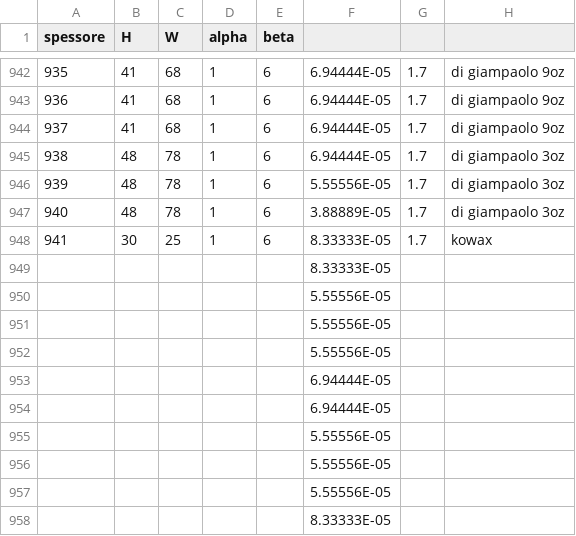
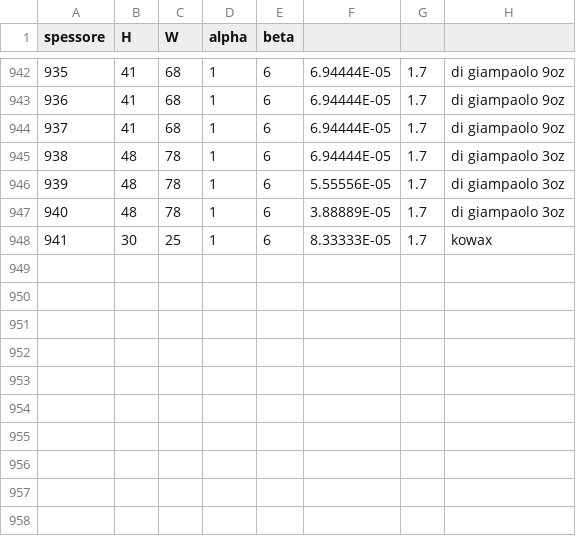
Before and after one commit to Ass-D/TESI_GA, a CSV file: DatiAziendaCsv.CSV, drawn as a sheet; only a part is shown, gaps mark what is left out; the diff names each change by its address in the sheet, - before the commit and + after, or states it on an @@ line.

```diff
--- a/DatiAziendaCsv.CSV
+++ b/DatiAziendaCsv.CSV
-row 949:  |  |  |  |  | 8.33333E-05
-row 950:  |  |  |  |  | 5.55556E-05
-row 951:  |  |  |  |  | 5.55556E-05
-row 952:  |  |  |  |  | 5.55556E-05
-row 953:  |  |  |  |  | 6.94444E-05
-row 954:  |  |  |  |  | 6.94444E-05
-row 955:  |  |  |  |  | 5.55556E-05
-row 956:  |  |  |  |  | 5.55556E-05
-row 957:  |  |  |  |  | 5.55556E-05
-row 958:  |  |  |  |  | 8.33333E-05
```
Also changed, not shown: 6 other files.
